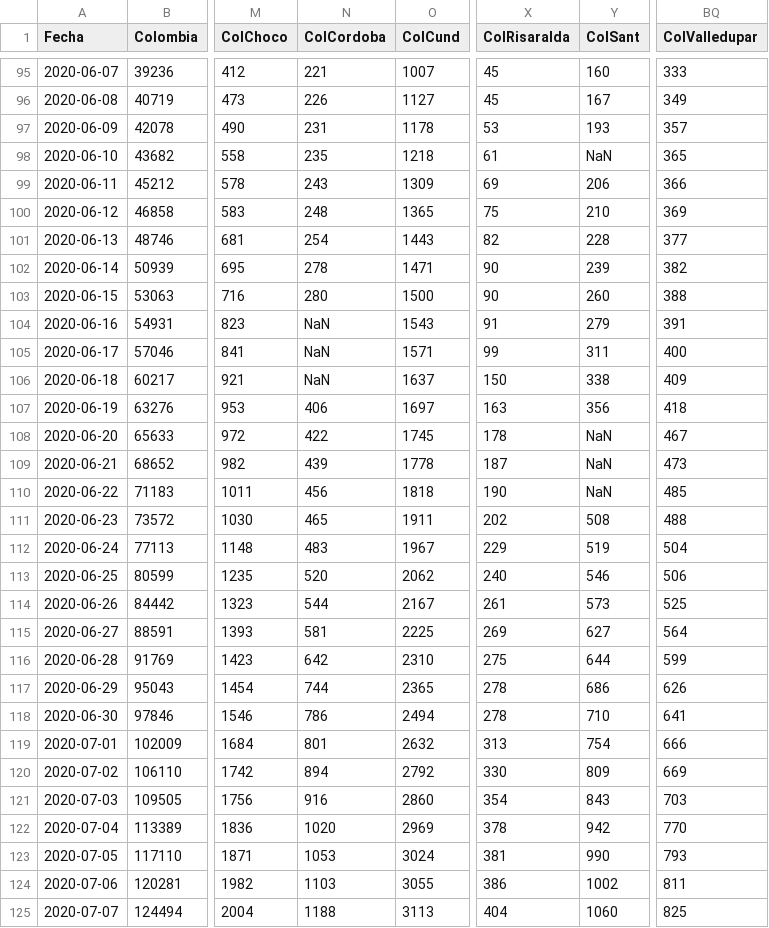
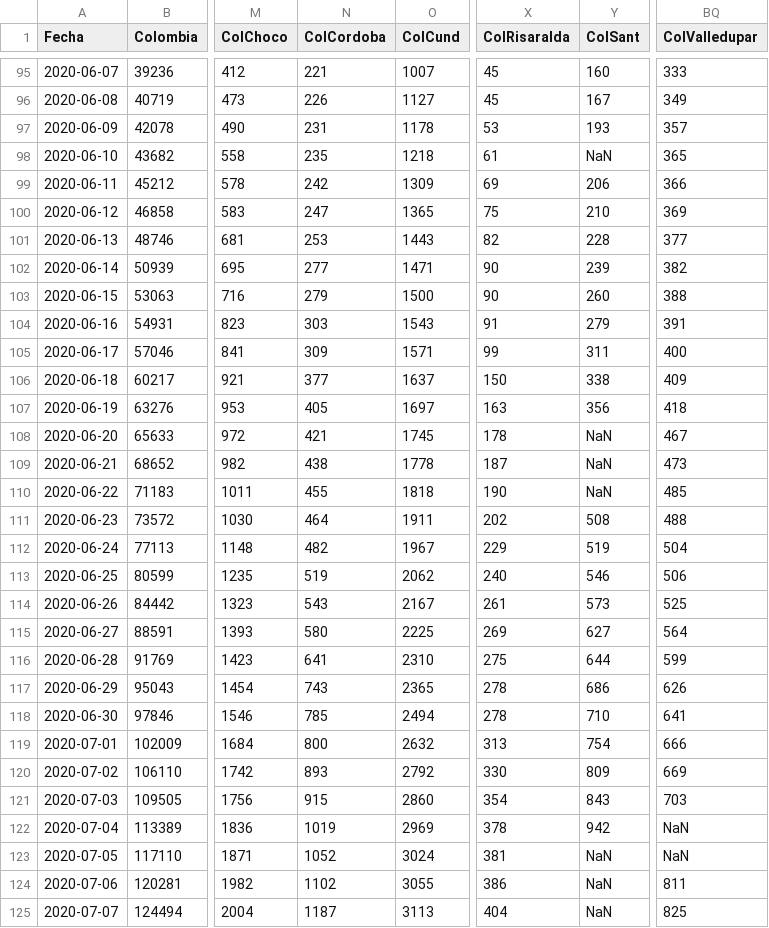
Before and after one commit to 1Alacer/covid, a CSV file: CasosColombia.csv, drawn as a sheet; only a part is shown, gaps mark what is left out; the diff covers the shown part only; the diff names each change by its address in the sheet, - before the commit and + after, or states it on an @@ line.

Commit message:
Add files via upload

```diff
--- a/CasosColombia.csv
+++ b/CasosColombia.csv
-N99 (ColCordoba): 243
+N99 (ColCordoba): 242
-N100 (ColCordoba): 248
+N100 (ColCordoba): 247
-N101 (ColCordoba): 254
+N101 (ColCordoba): 253
-N102 (ColCordoba): 278
+N102 (ColCordoba): 277
-N103 (ColCordoba): 280
+N103 (ColCordoba): 279
-N104 (ColCordoba): NaN
+N104 (ColCordoba): 303
-N105 (ColCordoba): NaN
+N105 (ColCordoba): 309
-N106 (ColCordoba): NaN
+N106 (ColCordoba): 377
-N107 (ColCordoba): 406
+N107 (ColCordoba): 405
-N108 (ColCordoba): 422
+N108 (ColCordoba): 421
-N109 (ColCordoba): 439
+N109 (ColCordoba): 438
-N110 (ColCordoba): 456
+N110 (ColCordoba): 455
-N111 (ColCordoba): 465
+N111 (ColCordoba): 464
-N112 (ColCordoba): 483
+N112 (ColCordoba): 482
-N113 (ColCordoba): 520
+N113 (ColCordoba): 519
-N114 (ColCordoba): 544
+N114 (ColCordoba): 543
-N115 (ColCordoba): 581
+N115 (ColCordoba): 580
-N116 (ColCordoba): 642
+N116 (ColCordoba): 641
-N117 (ColCordoba): 744
+N117 (ColCordoba): 743
-N118 (ColCordoba): 786
+N118 (ColCordoba): 785
-N119 (ColCordoba): 801
+N119 (ColCordoba): 800
-N120 (ColCordoba): 894
+N120 (ColCordoba): 893
-N121 (ColCordoba): 916
+N121 (ColCordoba): 915
-N122 (ColCordoba): 1020
+N122 (ColCordoba): 1019
-BQ122 (ColValledupar): 770
+BQ122 (ColValledupar): NaN
-N123 (ColCordoba): 1053
+N123 (ColCordoba): 1052
-Y123 (ColSant): 990
+Y123 (ColSant): NaN
-BQ123 (ColValledupar): 793
+BQ123 (ColValledupar): NaN
-N124 (ColCordoba): 1103
+N124 (ColCordoba): 1102
-Y124 (ColSant): 1002
+Y124 (ColSant): NaN
-N125 (ColCordoba): 1188
+N125 (ColCordoba): 1187
-Y125 (ColSant): 1060
+Y125 (ColSant): NaN
```
Also changed, not shown: 1 added row and 39 edited cells elsewhere in this file.
